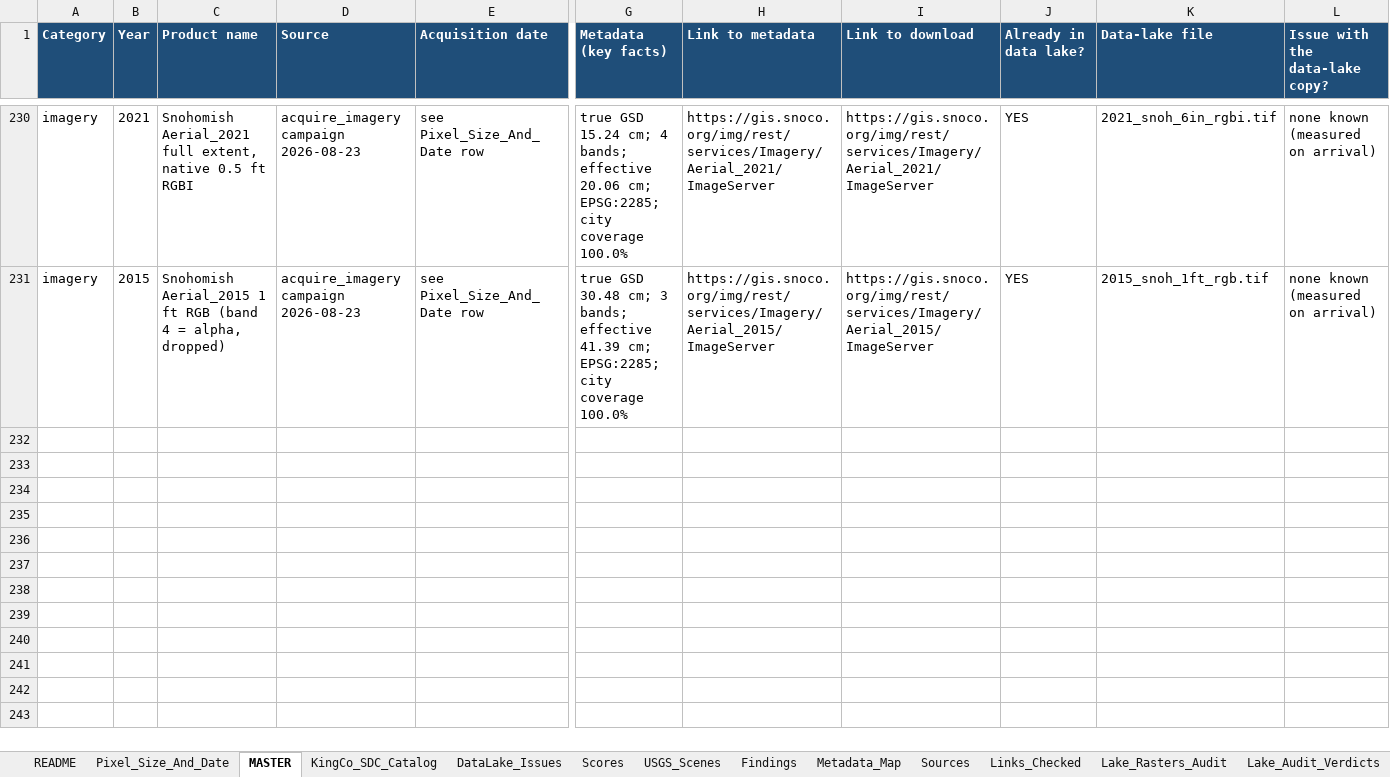
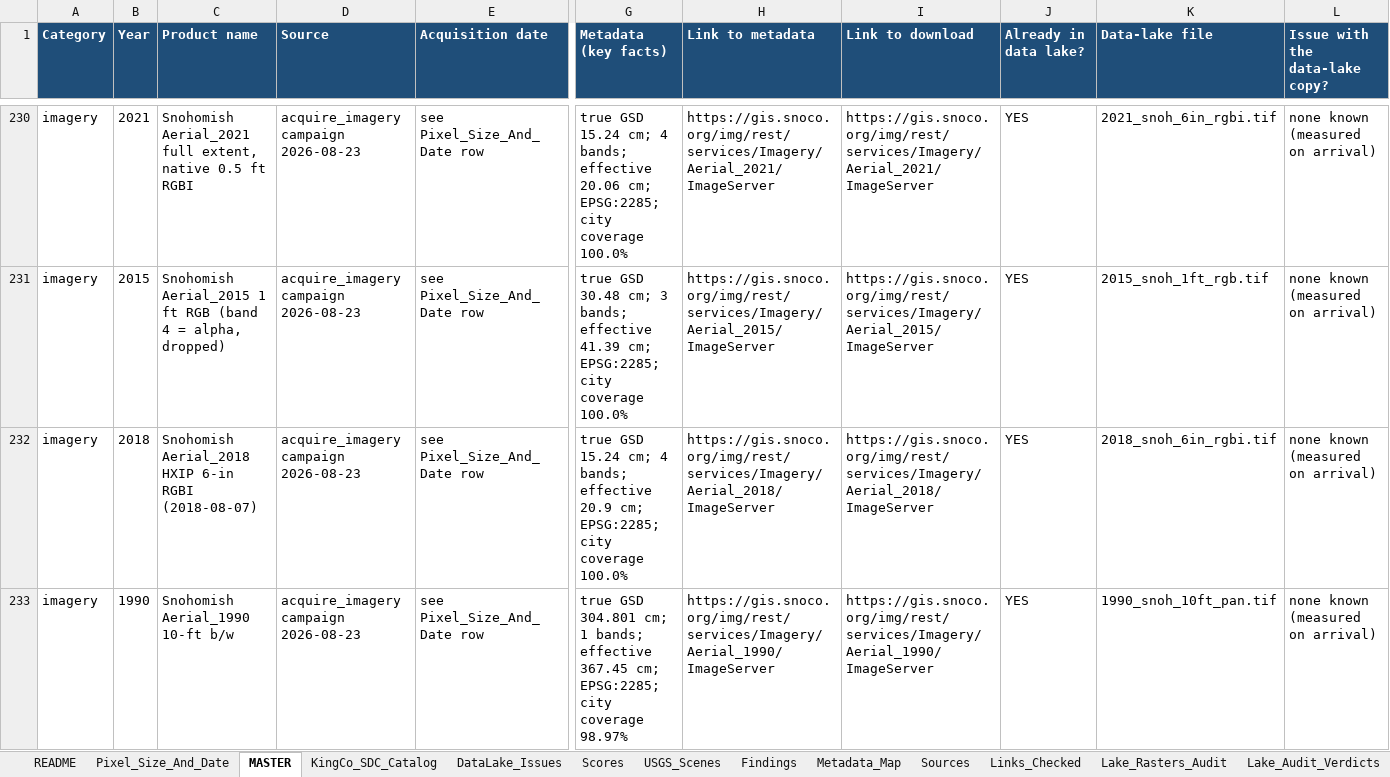
Before and after one commit to Kameron-Eck/edmonds-treedata, an Excel workbook: Scripts/imagery_catalog_2026-08-22.xlsx, sheet MASTER, drawn as a sheet; only a part is shown, gaps mark what is left out; values as stored, in another font and other column widths than the file's, no borders; rows hold the shown columns only; the diff covers the shown part only; the diff names each change by its address in the sheet, - before the commit and + after, or states it on an @@ line.

Commit message:
batch 4 + N23f: S18 fills the 2018 gap (key 2018s, NIR, 2018-08-07); N23f REPLACE #4 (2023n -> original DOQQs, coverage 100 vs 67%, HF 1.41); pan years S90/S98/S01 held without year keys (ADOPTED_NON_YEAR, King pans moved in; orphans = the 2 real decisions); table 44 rows gate 0 misses; check 25/25

```diff
--- a/Scripts/imagery_catalog_2026-08-22.xlsx (sheet MASTER)
+++ b/Scripts/imagery_catalog_2026-08-22.xlsx (sheet MASTER)
+row 232: imagery | 2018 | Snohomish Aerial_2018 HXIP 6-in RGBI (2018-08-07) | acquire_imagery campaign 2026-08-23 | see Pixel_Size_And_Date row | true GSD 15.24 cm; 4 bands; effective 20.9 cm; EPSG:2285; city coverage 100.0% | https://gis.snoco.org/img/rest/services/Imagery/Aerial_2018/ImageServer | https://gis.snoco.org/img/rest/services/Imagery/Aerial_2018/ImageServer | YES | 2018_snoh_6in_rgbi.tif | none known (measured on arrival)
+row 233: imagery | 1990 | Snohomish Aerial_1990 10-ft b/w | acquire_imagery campaign 2026-08-23 | see Pixel_Size_And_Date row | true GSD 304.801 cm; 1 bands; effective 367.45 cm; EPSG:2285; city coverage 98.97% | https://gis.snoco.org/img/rest/services/Imagery/Aerial_1990/ImageServer | https://gis.snoco.org/img/rest/services/Imagery/Aerial_1990/ImageServer | YES | 1990_snoh_10ft_pan.tif | none known (measured on arrival)
```
Also changed, not shown: 3 added rows elsewhere in this sheet, sheet Pixel_Size_And_Date, sheet Effective_Resolution, 11 other files.
